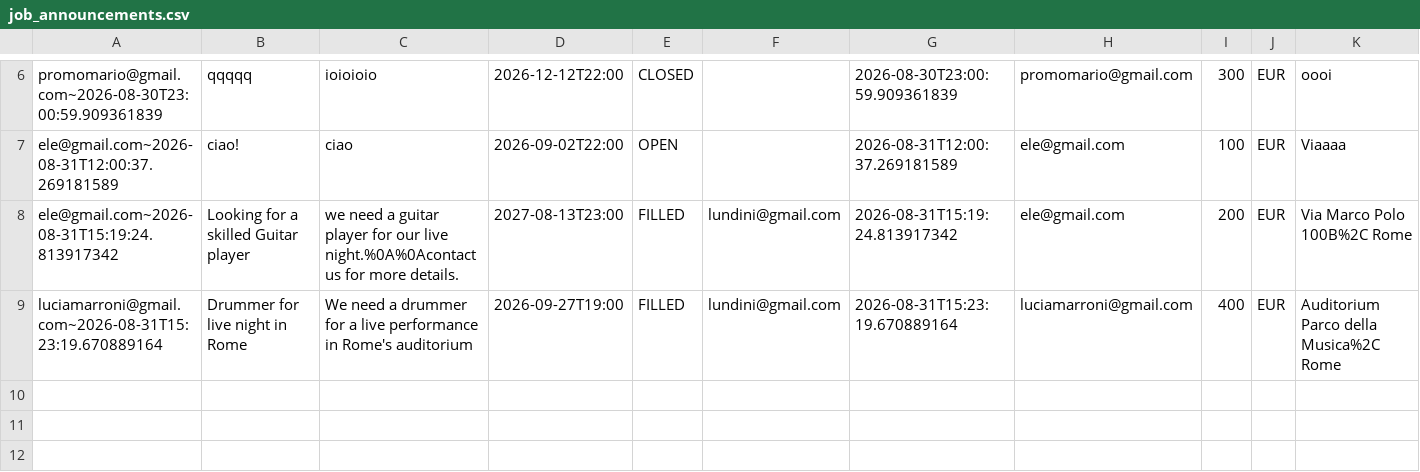
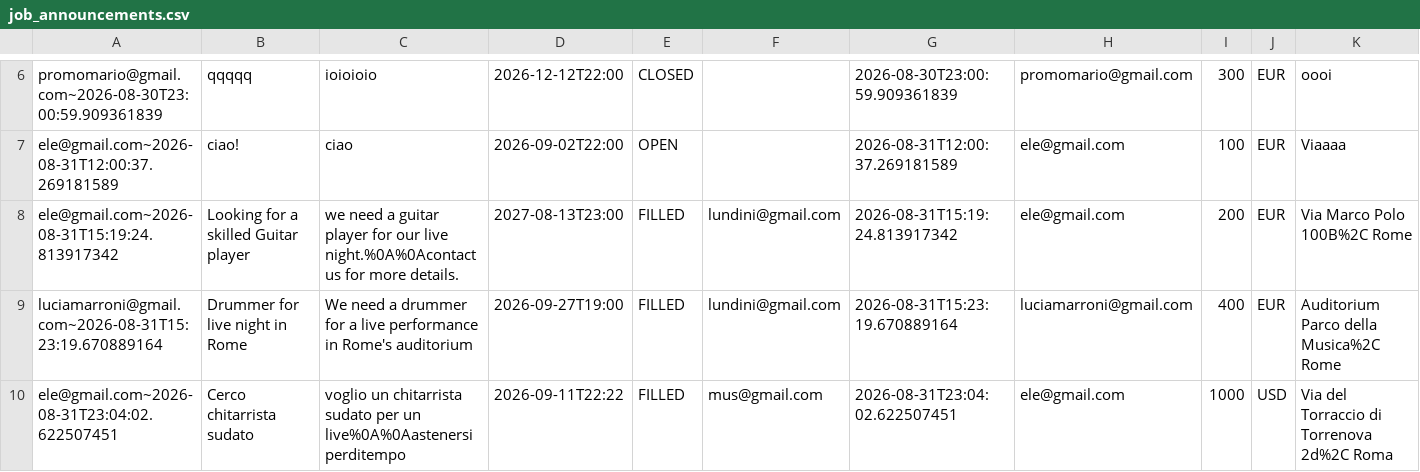
Before and after one commit to simoscat/RockLink, a CSV file: data/csv/job_announcements.csv, drawn as a sheet; only a part is shown, gaps mark what is left out; rows hold the shown columns only; the diff names each change by its address in the sheet, - before the commit and + after, or states it on an @@ line.

```diff
--- a/data/csv/job_announcements.csv
+++ b/data/csv/job_announcements.csv
+row 10: ele@gmail.com~2026-08-31T23:04:02.622507451 | Cerco chitarrista sudato | voglio un chitarrista sudato per un live%0A%0Aastenersi perditempo | 2026-09-11T22:22 | FILLED | mus@gmail.com | 2026-08-31T23:04:02.622507451 | ele@gmail.com | 1000 | USD | Via del Torraccio di Torrenova 2d%2C Roma
```
Also changed, not shown: data/csv/job_applications.csv, data/csv/notifications.csv, 1 other file.
